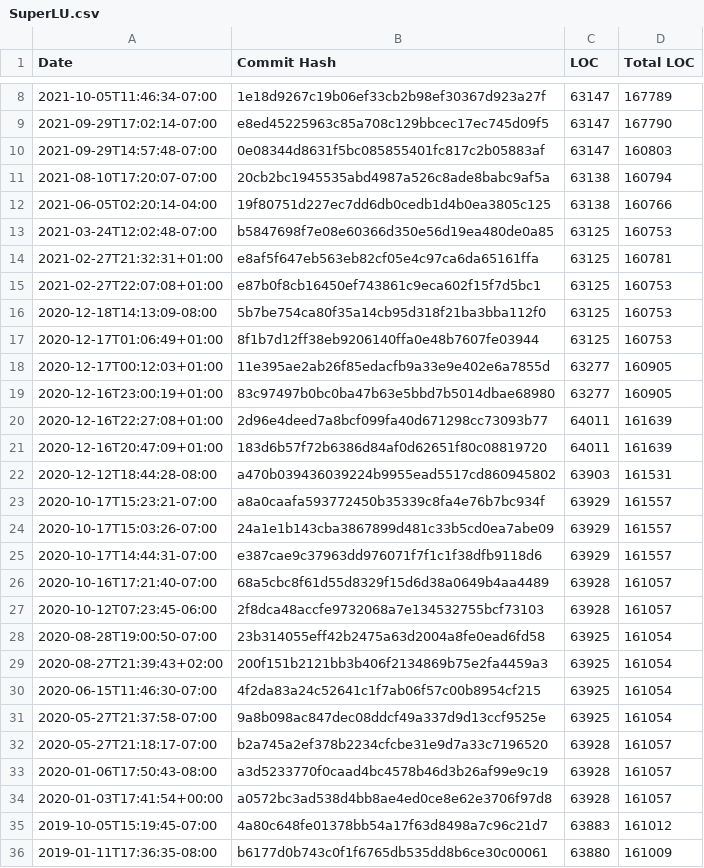
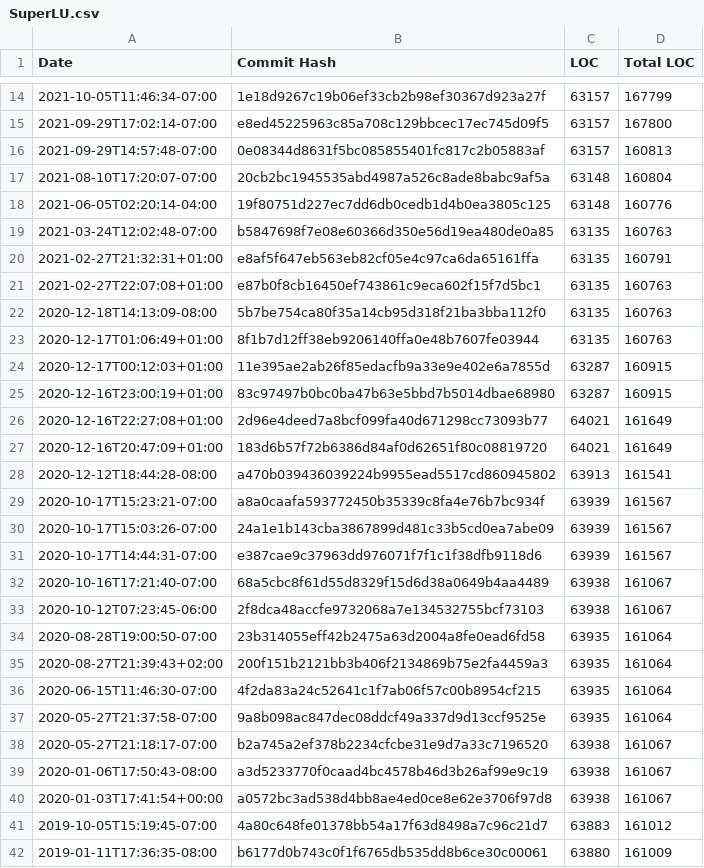
Before and after one commit to thoasm/loc_history, a CSV file: results/SuperLU.csv, drawn as a sheet; only a part is shown, gaps mark what is left out; the diff covers the shown part only.

```diff
--- a/results/SuperLU.csv
+++ b/results/SuperLU.csv
@@ -8,28 +14,28 @@ Date;Commit Hash;LOC;Total LOC
-2021-10-05T11:46:34-07:00;1e18d9267c19b06ef33cb2b98ef30367d923a27f;63147;167789
-2021-09-29T17:02:14-07:00;e8ed45225963c85a708c129bbcec17ec745d09f5;63147;167790
-2021-09-29T14:57:48-07:00;0e08344d8631f5bc085855401fc817c2b05883af;63147;160803
-2021-08-10T17:20:07-07:00;20cb2bc1945535abd4987a526c8ade8babc9af5a;63138;160794
-2021-06-05T02:20:14-04:00;19f80751d227ec7dd6db0cedb1d4b0ea3805c125;63138;160766
-2021-03-24T12:02:48-07:00;b5847698f7e08e60366d350e56d19ea480de0a85;63125;160753
-2021-02-27T21:32:31+01:00;e8af5f647eb563eb82cf05e4c97ca6da65161ffa;63125;160781
-2021-02-27T22:07:08+01:00;e87b0f8cb16450ef743861c9eca602f15f7d5bc1;63125;160753
-2020-12-18T14:13:09-08:00;5b7be754ca80f35a14cb95d318f21ba3bba112f0;63125;160753
-2020-12-17T01:06:49+01:00;8f1b7d12ff38eb9206140ffa0e48b7607fe03944;63125;160753
-2020-12-17T00:12:03+01:00;11e395ae2ab26f85edacfb9a33e9e402e6a7855d;63277;160905
-2020-12-16T23:00:19+01:00;83c97497b0bc0ba47b63e5bbd7b5014dbae68980;63277;160905
-2020-12-16T22:27:08+01:00;2d96e4deed7a8bcf099fa40d671298cc73093b77;64011;161639
-2020-12-16T20:47:09+01:00;183d6b57f72b6386d84af0d62651f80c08819720;64011;161639
-2020-12-12T18:44:28-08:00;a470b039436039224b9955ead5517cd860945802;63903;161531
-2020-10-17T15:23:21-07:00;a8a0caafa593772450b35339c8fa4e76b7bc934f;63929;161557
-2020-10-17T15:03:26-07:00;24a1e1b143cba3867899d481c33b5cd0ea7abe09;63929;161557
-2020-10-17T14:44:31-07:00;e387cae9c37963dd976071f7f1c1f38dfb9118d6;63929;161557
-2020-10-16T17:21:40-07:00;68a5cbc8f61d55d8329f15d6d38a0649b4aa4489;63928;161057
-2020-10-12T07:23:45-06:00;2f8dca48accfe9732068a7e134532755bcf73103;63928;161057
-2020-08-28T19:00:50-07:00;23b314055eff42b2475a63d2004a8fe0ead6fd58;63925;161054
-2020-08-27T21:39:43+02:00;200f151b2121bb3b406f2134869b75e2fa4459a3;63925;161054
-2020-06-15T11:46:30-07:00;4f2da83a24c52641c1f7ab06f57c00b8954cf215;63925;161054
-2020-05-27T21:37:58-07:00;9a8b098ac847dec08ddcf49a337d9d13ccf9525e;63925;161054
-2020-05-27T21:18:17-07:00;b2a745a2ef378b2234cfcbe31e9d7a33c7196520;63928;161057
-2020-01-06T17:50:43-08:00;a3d5233770f0caad4bc4578b46d3b26af99e9c19;63928;161057
-2020-01-03T17:41:54+00:00;a0572bc3ad538d4bb8ae4ed0ce8e62e3706f97d8;63928;161057
+2021-10-05T11:46:34-07:00;1e18d9267c19b06ef33cb2b98ef30367d923a27f;63157;167799
+2021-09-29T17:02:14-07:00;e8ed45225963c85a708c129bbcec17ec745d09f5;63157;167800
+2021-09-29T14:57:48-07:00;0e08344d8631f5bc085855401fc817c2b05883af;63157;160813
+2021-08-10T17:20:07-07:00;20cb2bc1945535abd4987a526c8ade8babc9af5a;63148;160804
+2021-06-05T02:20:14-04:00;19f80751d227ec7dd6db0cedb1d4b0ea3805c125;63148;160776
+2021-03-24T12:02:48-07:00;b5847698f7e08e60366d350e56d19ea480de0a85;63135;160763
+2021-02-27T21:32:31+01:00;e8af5f647eb563eb82cf05e4c97ca6da65161ffa;63135;160791
+2021-02-27T22:07:08+01:00;e87b0f8cb16450ef743861c9eca602f15f7d5bc1;63135;160763
+2020-12-18T14:13:09-08:00;5b7be754ca80f35a14cb95d318f21ba3bba112f0;63135;160763
+2020-12-17T01:06:49+01:00;8f1b7d12ff38eb9206140ffa0e48b7607fe03944;63135;160763
+2020-12-17T00:12:03+01:00;11e395ae2ab26f85edacfb9a33e9e402e6a7855d;63287;160915
+2020-12-16T23:00:19+01:00;83c97497b0bc0ba47b63e5bbd7b5014dbae68980;63287;160915
+2020-12-16T22:27:08+01:00;2d96e4deed7a8bcf099fa40d671298cc73093b77;64021;161649
+2020-12-16T20:47:09+01:00;183d6b57f72b6386d84af0d62651f80c08819720;64021;161649
+2020-12-12T18:44:28-08:00;a470b039436039224b9955ead5517cd860945802;63913;161541
+2020-10-17T15:23:21-07:00;a8a0caafa593772450b35339c8fa4e76b7bc934f;63939;161567
+2020-10-17T15:03:26-07:00;24a1e1b143cba3867899d481c33b5cd0ea7abe09;63939;161567
+2020-10-17T14:44:31-07:00;e387cae9c37963dd976071f7f1c1f38dfb9118d6;63939;161567
+2020-10-16T17:21:40-07:00;68a5cbc8f61d55d8329f15d6d38a0649b4aa4489;63938;161067
+2020-10-12T07:23:45-06:00;2f8dca48accfe9732068a7e134532755bcf73103;63938;161067
+2020-08-28T19:00:50-07:00;23b314055eff42b2475a63d2004a8fe0ead6fd58;63935;161064
+2020-08-27T21:39:43+02:00;200f151b2121bb3b406f2134869b75e2fa4459a3;63935;161064
+2020-06-15T11:46:30-07:00;4f2da83a24c52641c1f7ab06f57c00b8954cf215;63935;161064
+2020-05-27T21:37:58-07:00;9a8b098ac847dec08ddcf49a337d9d13ccf9525e;63935;161064
+2020-05-27T21:18:17-07:00;b2a745a2ef378b2234cfcbe31e9d7a33c7196520;63938;161067
+2020-01-06T17:50:43-08:00;a3d5233770f0caad4bc4578b46d3b26af99e9c19;63938;161067
+2020-01-03T17:41:54+00:00;a0572bc3ad538d4bb8ae4ed0ce8e62e3706f97d8;63938;161067
 2019-10-05T15:19:45-07:00;4a80c648fe01378bb54a17f63d8498a7c96c21d7;63883;161012
```
Also changed, not shown: 6 added rows and 12 edited cells elsewhere in this file, results/DUNE-ISTL.csv, results/FLENS.csv, 18 other files.
